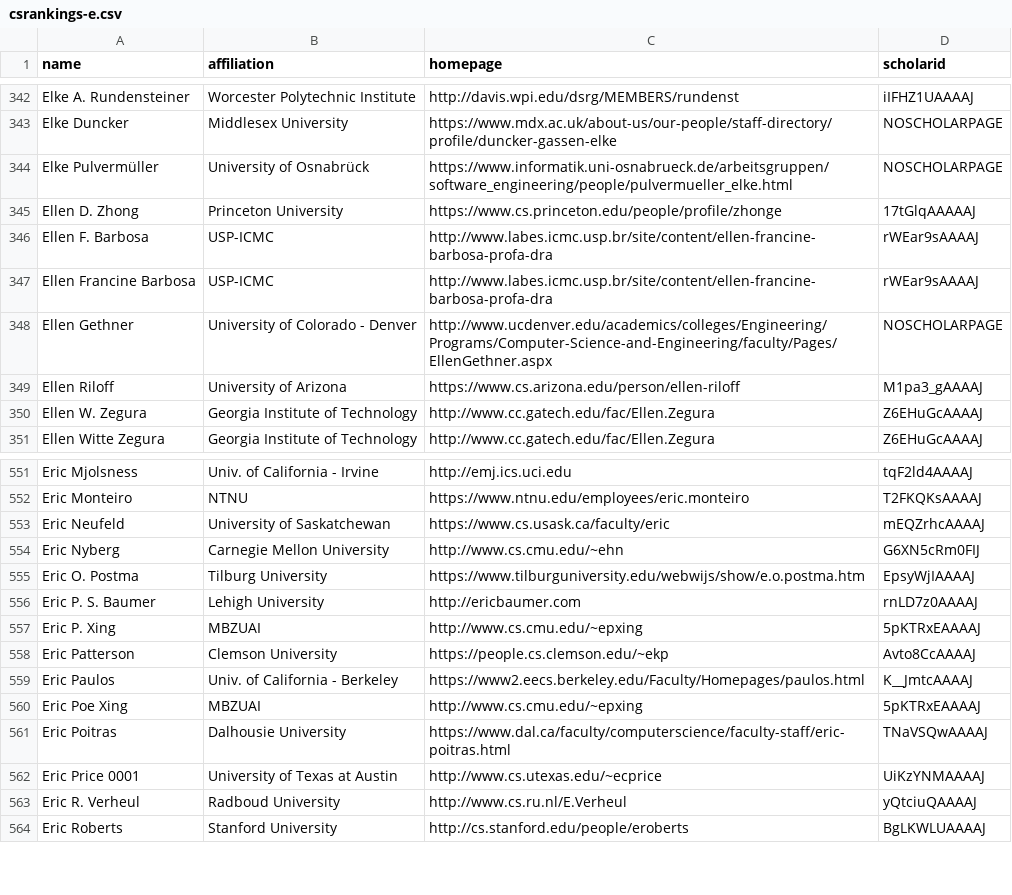
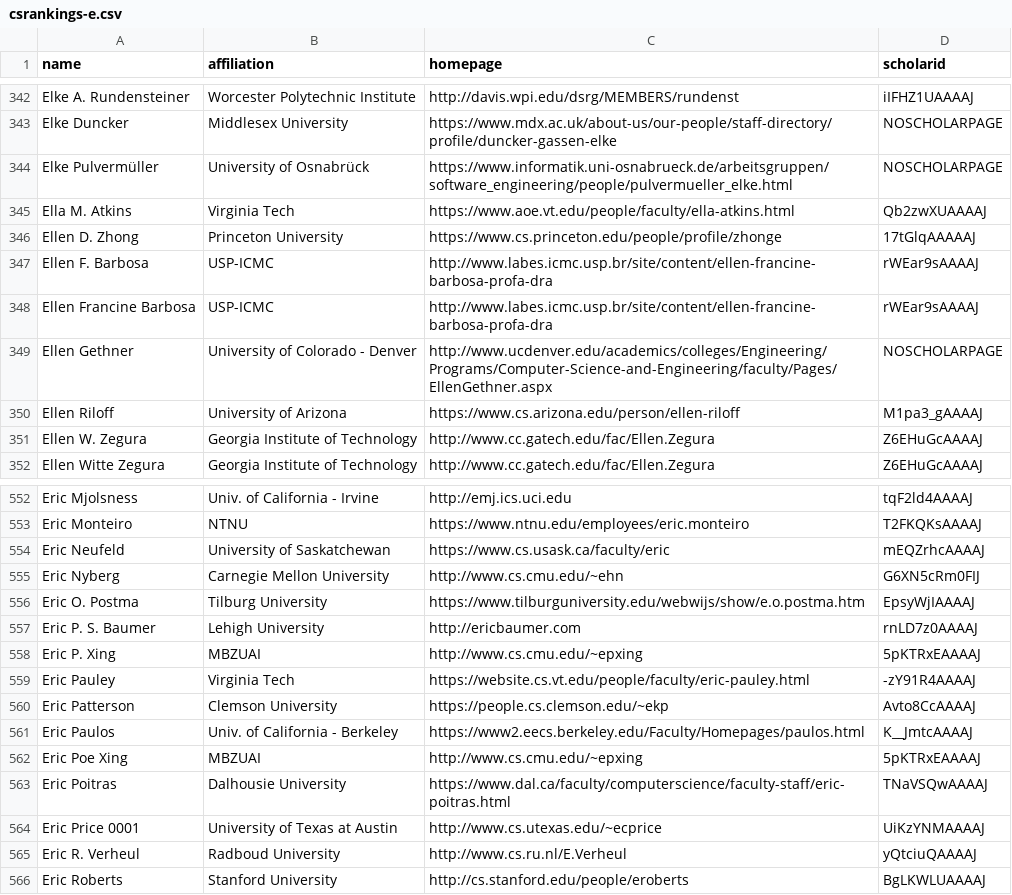
Before and after one commit to LiuFang816/CSrankings, a CSV file: csrankings-e.csv, drawn as a sheet; only a part is shown, gaps mark what is left out; the diff names each change by its address in the sheet, - before the commit and + after, or states it on an @@ line.

```diff
--- a/csrankings-e.csv
+++ b/csrankings-e.csv
+row 345: Ella M. Atkins | Virginia Tech | https://www.aoe.vt.edu/people/faculty/ella-atkins.html | Qb2zwXUAAAAJ
+row 559: Eric Pauley | Virginia Tech | https://website.cs.vt.edu/people/faculty/eric-pauley.html | -zY91R4AAAAJ
```
Also changed, not shown: csrankings-a.csv, csrankings-j.csv, 6 other files.
